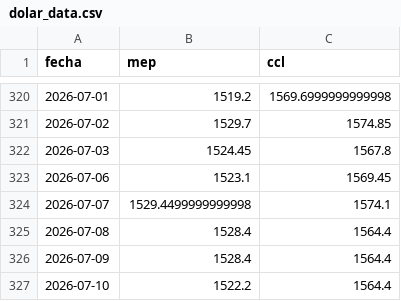
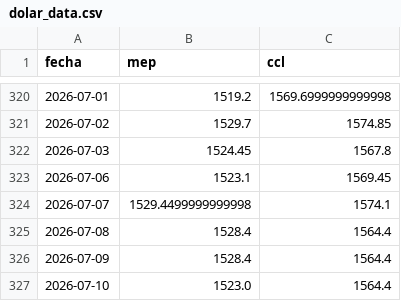
Before and after one commit to garciaborgheslautaro/acavalores-monitor-macro, a CSV file: data/dolar_data.csv, drawn as a sheet; only a part is shown, gaps mark what is left out.

```diff
--- a/data/dolar_data.csv
+++ b/data/dolar_data.csv
@@ -326,2 +326,2 @@ fecha,mep,ccl
 2026-07-09,1528.4,1564.4
-2026-07-10,1522.2,1564.4
+2026-07-10,1523.0,1564.4
```
Also changed, not shown: data/macro_breakeven.csv, data/macro_yields.csv, 3 other files.
